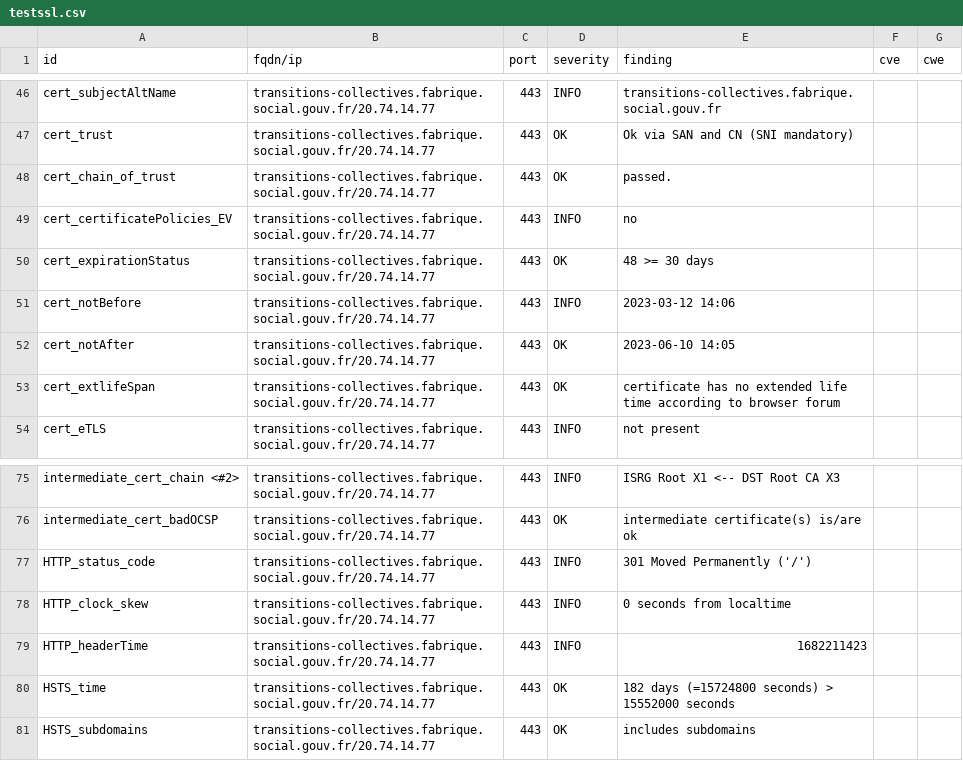
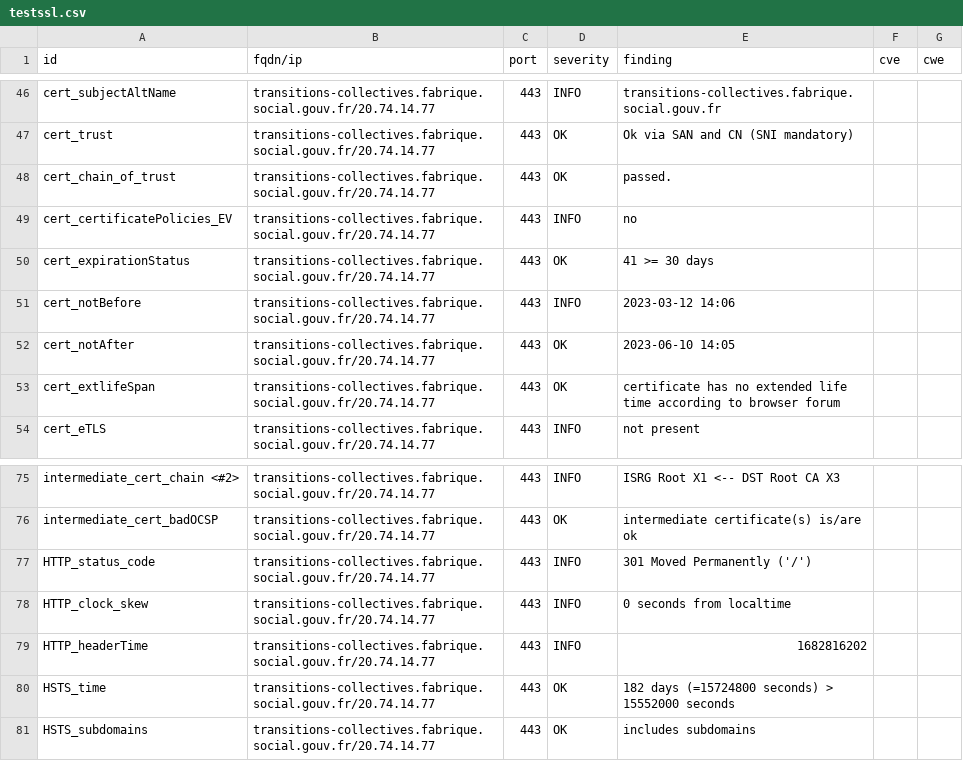
Before and after one commit to ClementNumericite/dashlord, a CSV file: results/aHR0cHM6Ly90cmFuc2l0aW9ucy1jb2xsZWN0aXZlcy5mYWJyaXF1ZS5zb2NpYWwuZ291di5mcg==/testssl.csv, drawn as a sheet; only a part is shown, gaps mark what is left out.

```diff
--- a/results/aHR0cHM6Ly90cmFuc2l0aW9ucy1jb2xsZWN0aXZlcy5mYWJyaXF1ZS5zb2NpYWwuZ291di5mcg==/testssl.csv
+++ b/results/aHR0cHM6Ly90cmFuc2l0aW9ucy1jb2xsZWN0aXZlcy5mYWJyaXF1ZS5zb2NpYWwuZ291di5mcg==/testssl.csv
@@ -49,3 +49,3 @@
 "cert_certificatePolicies_EV","transitions-collectives.fabrique.social.gouv.fr/20.74.14.77","443","INFO","no","",""
-"cert_expirationStatus","transitions-collectives.fabrique.social.gouv.fr/20.74.14.77","443","OK","48 >= 30 days","",""
+"cert_expirationStatus","transitions-collectives.fabrique.social.gouv.fr/20.74.14.77","443","OK","41 >= 30 days","",""
 "cert_notBefore","transitions-collectives.fabrique.social.gouv.fr/20.74.14.77","443","INFO","2023-03-12 14:06","",""
@@ -78,3 +78,3 @@
 "HTTP_clock_skew","transitions-collectives.fabrique.social.gouv.fr/20.74.14.77","443","INFO","0 seconds from localtime","",""
-"HTTP_headerTime","transitions-collectives.fabrique.social.gouv.fr/20.74.14.77","443","INFO","1682211423","",""
+"HTTP_headerTime","transitions-collectives.fabrique.social.gouv.fr/20.74.14.77","443","INFO","1682816202","",""
 "HSTS_time","transitions-collectives.fabrique.social.gouv.fr/20.74.14.77","443","OK","182 days (=15724800 seconds) > 15552000 seconds","",""
```
Also changed, not shown: 12 other files.
